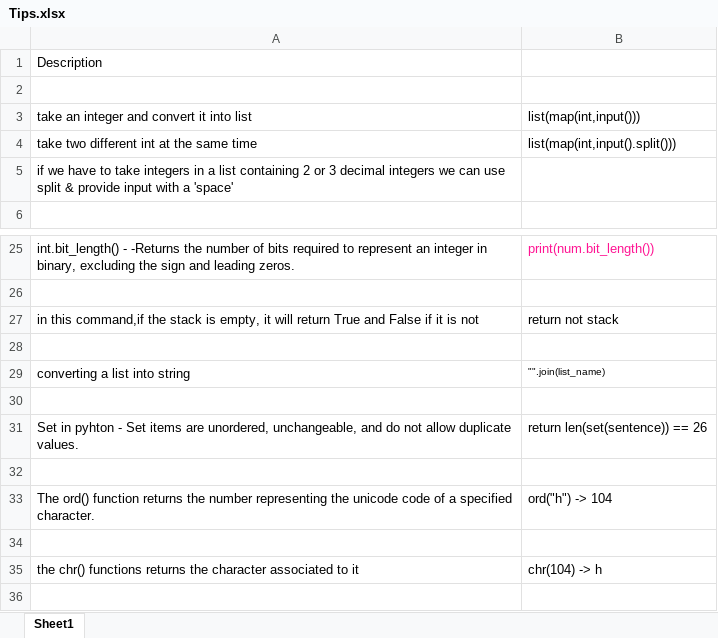
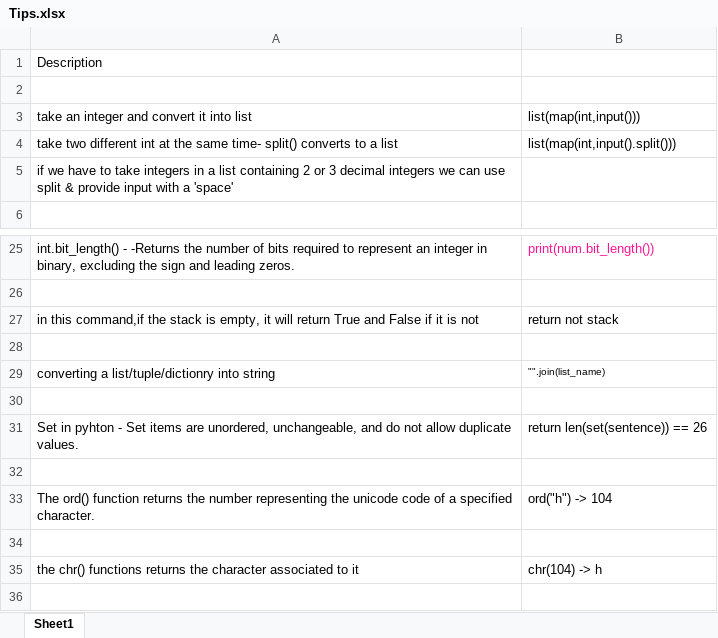
Before and after one commit to mananiac/Leetcode, an Excel workbook: Tips.xlsx, sheet Sheet1, drawn as a sheet; only a part is shown, gaps mark what is left out; values as stored, in another font and other column widths than the file's, no borders; the diff names each change by its address in the sheet, - before the commit and + after, or states it on an @@ line.

```diff
--- a/Tips.xlsx (sheet Sheet1)
+++ b/Tips.xlsx (sheet Sheet1)
-A4: …the same time
+A4: …the same time- split() converts to a list
-A29: converting a list into string
+A29: converting a list/tuple/dictionry into string
```
Also changed, not shown: Problems.xlsx, 3 other files.
